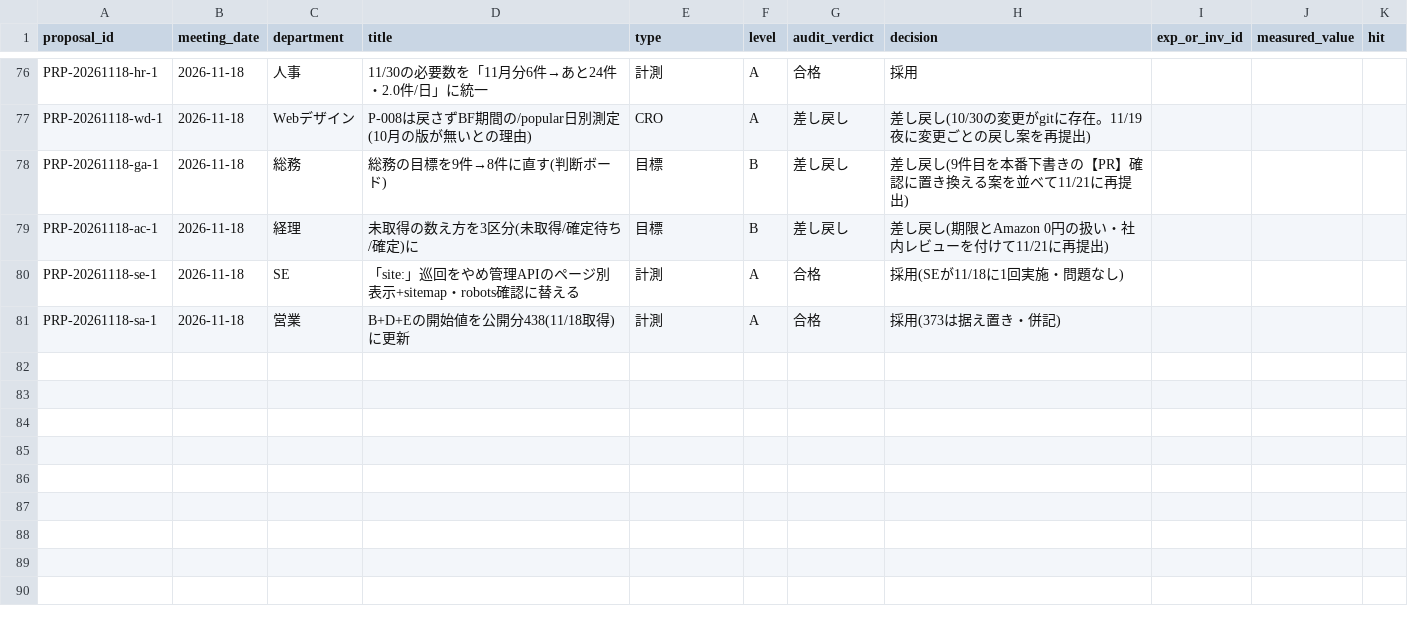
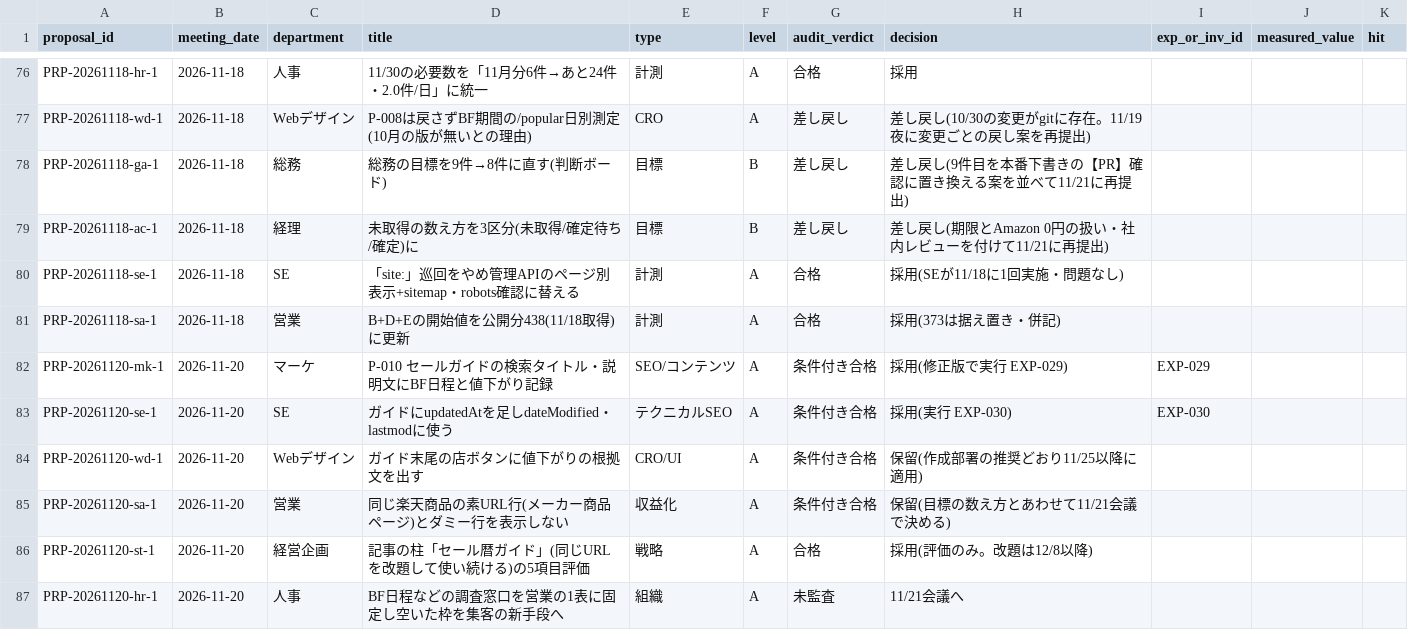
Before and after one commit to kiy-art/ddd, a CSV file: docs/knowledge/proposals.csv, drawn as a sheet; only a part is shown, gaps mark what is left out.

```diff
--- a/docs/knowledge/proposals.csv
+++ b/docs/knowledge/proposals.csv
@@ -81 +81,7 @@ PRP-20261118-se-1,2026-11-18,SE,「site:」巡回をやめ管理APIのページ
 PRP-20261118-sa-1,2026-11-18,営業,B+D+Eの開始値を公開分438(11/18取得)に更新,計測,A,合格,採用(373は据え置き・併記),,,
+PRP-20261120-mk-1,2026-11-20,マーケ,P-010 セールガイドの検索タイトル・説明文にBF日程と値下がり記録,SEO/コンテンツ,A,条件付き合格,採用(修正版で実行 EXP-029),EXP-029,,
+PRP-20261120-se-1,2026-11-20,SE,ガイドにupdatedAtを足しdateModified・lastmodに使う,テクニカルSEO,A,条件付き合格,採用(実行 EXP-030),EXP-030,,
+PRP-20261120-wd-1,2026-11-20,Webデザイン,ガイド末尾の店ボタンに値下がりの根拠文を出す,CRO/UI,A,条件付き合格,保留(作成部署の推奨どおり11/25以降に適用),,,
+PRP-20261120-sa-1,2026-11-20,営業,同じ楽天商品の素URL行(メーカー商品ページ)とダミー行を表示しない,収益化,A,条件付き合格,保留(目標の数え方とあわせて11/21会議で決める),,,
+PRP-20261120-st-1,2026-11-20,経営企画,記事の柱「セール暦ガイド」(同じURLを改題して使い続ける)の5項目評価,戦略,A,合格,採用(評価のみ。改題は12/8以降),,,
+PRP-20261120-hr-1,2026-11-20,人事,BF日程などの調査窓口を営業の1表に固定し空いた枠を集客の新手段へ,組織,A,未監査,11/21会議へ,,,
```
Also changed, not shown: docs/knowledge/experiments.csv, 5 other files.
